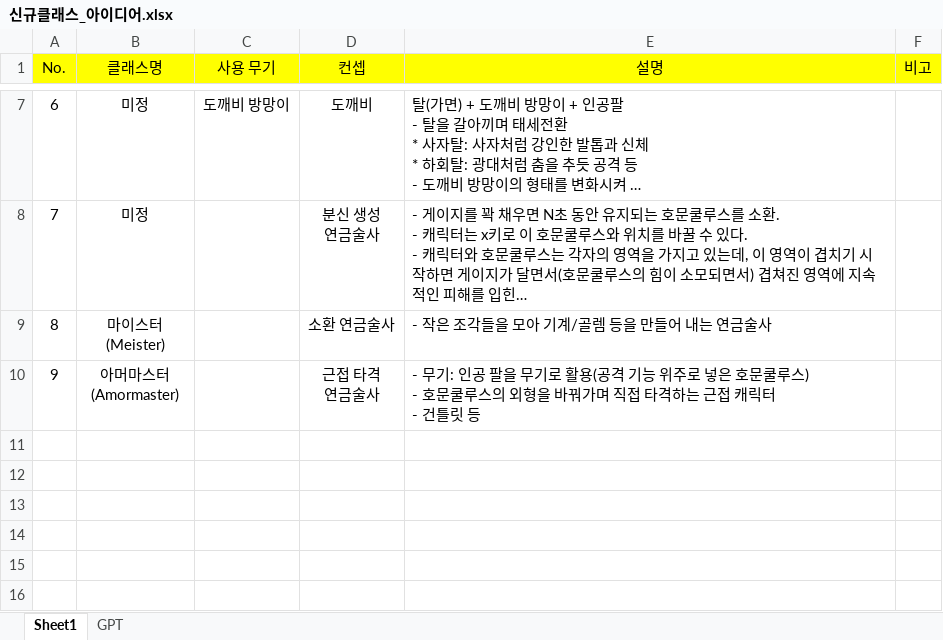
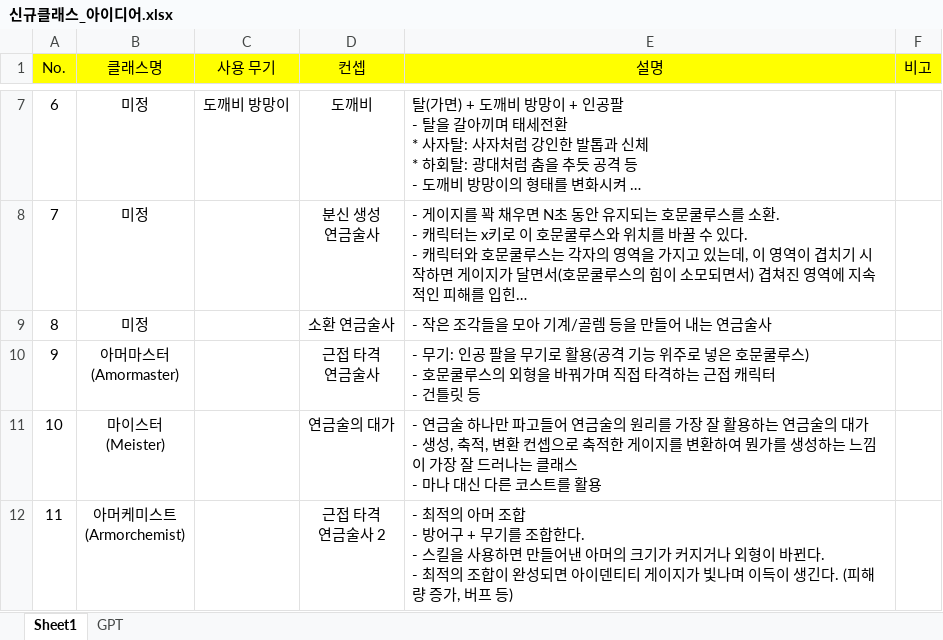
Before and after one commit to hjs0913/GameDesign, an Excel workbook: 로스트아크/신규클래스_아이디어.xlsx, sheet Sheet1, drawn as a sheet; only a part is shown, gaps mark what is left out; long unchanged cells end in …; values as stored, in another font and other column widths than the file's, no borders; ↵ is a line break in a cell; the diff names each change by its address in the sheet, - before the commit and + after, or states it on an @@ line.

Commit message:
Update 신규클래스_아이디어.xlsx

```diff
--- a/로스트아크/신규클래스_아이디어.xlsx (sheet Sheet1)
+++ b/로스트아크/신규클래스_아이디어.xlsx (sheet Sheet1)
-B9 (클래스명): 마이스터 ↵ (Meister)
+B9 (클래스명): 미정
+row 11: 10 | 마이스터 ↵ (Meister) |  | 연금술의 대가 | - 연금술 하나만 파고들어 연금술의 원리를 가장 잘 활용하는 연금술의 대가 ↵ - 생성, 축적, 변환 컨셉으로 축적한 게이지를 변환하여 뭔가를 생성하는 느낌이 가장 잘 드러나는 클래스 ↵ - 마나 대신 다른 코스트를 활용
+row 12: 11 | 아머케미스트 ↵ (Armorchemist) |  | 근접 타격 ↵ 연금술사 2 | - 최적의 아머 조합 ↵ - 방어구 + 무기를 조합한다. ↵ - 스킬을 사용하면 만들어낸 아머의 크기가 커지거나 외형이 바뀐다. ↵ - 최적의 조합이 완성되면 아이덴티티 게이지가 빛나며 이득이 생긴다. (피해량 증가, 버프 등)
```
